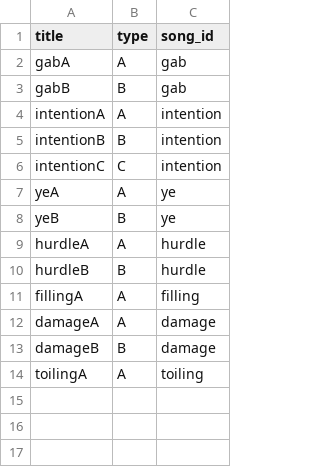
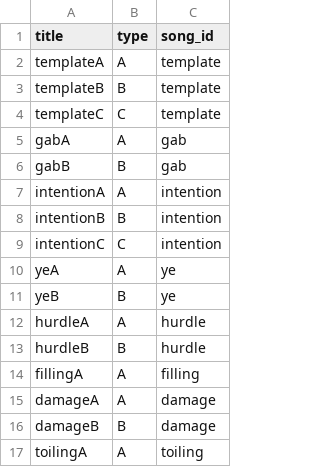
Before and after one commit to misguidedromantic/garden, a CSV file: data/formal_sections.csv, drawn as a sheet.

```diff
--- a/data/formal_sections.csv
+++ b/data/formal_sections.csv
@@ -1,2 +1,5 @@
 title,type,song_id
+templateA,A,template
+templateB,B,template
+templateC,C,template
 gabA,A,gab
```
Also changed, not shown: data/songs.csv, data/structural_sections.csv, 5 other files.
